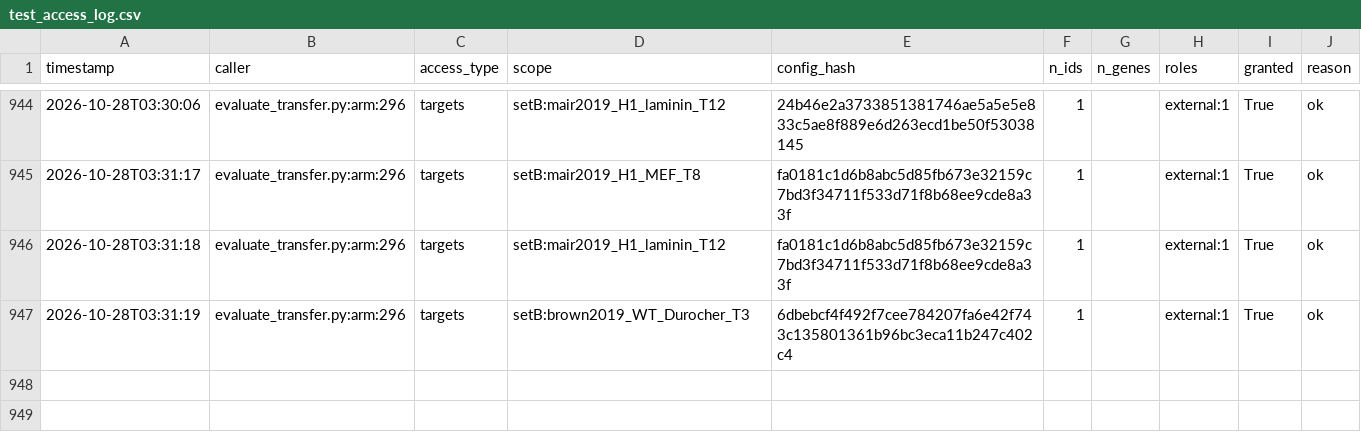
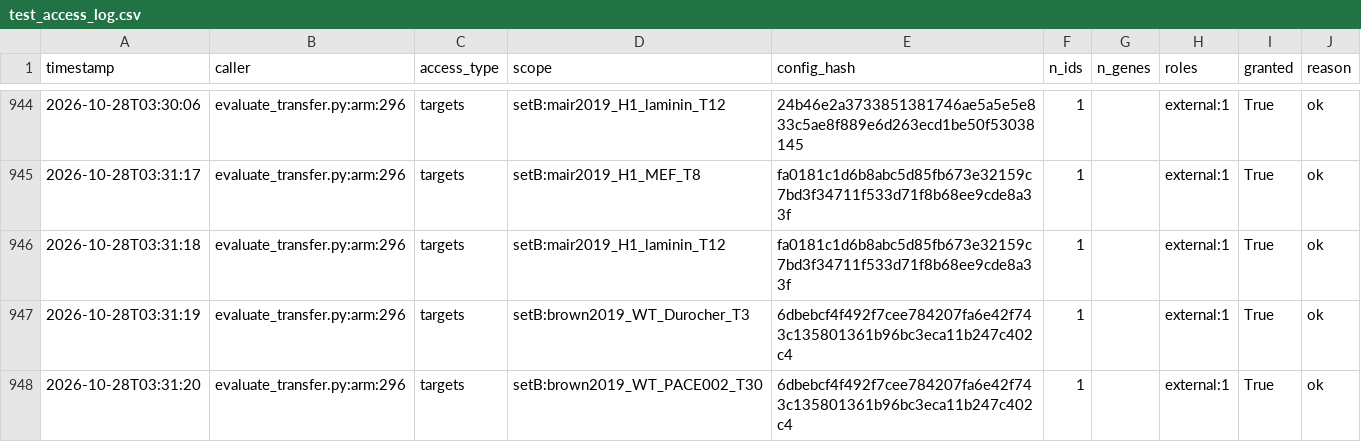
Before and after one commit to QuantitativeBiology/ai-hackathon-cancer_essentiality, a CSV file: results/test_access_log.csv, drawn as a sheet; only a part is shown, gaps mark what is left out.

Commit message:
G6 access log (before m5_avg setB:brown2019_WT_PACE006_T25)

```diff
--- a/results/test_access_log.csv
+++ b/results/test_access_log.csv
@@ -947 +947,2 @@ timestamp,caller,access_type,scope,config_hash,n_ids,n_genes,roles,granted,reaso
 2026-10-28T03:31:19,evaluate_transfer.py:arm:296,targets,setB:brown2019_WT_Durocher_T3,6dbebcf4f492f7cee784207fa6e42f743c135801361b96bc3eca11b247c402c4,1,,external:1,True,ok
+2026-10-28T03:31:20,evaluate_transfer.py:arm:296,targets,setB:brown2019_WT_PACE002_T30,6dbebcf4f492f7cee784207fa6e42f743c135801361b96bc3eca11b247c402c4,1,,external:1,True,ok
```
